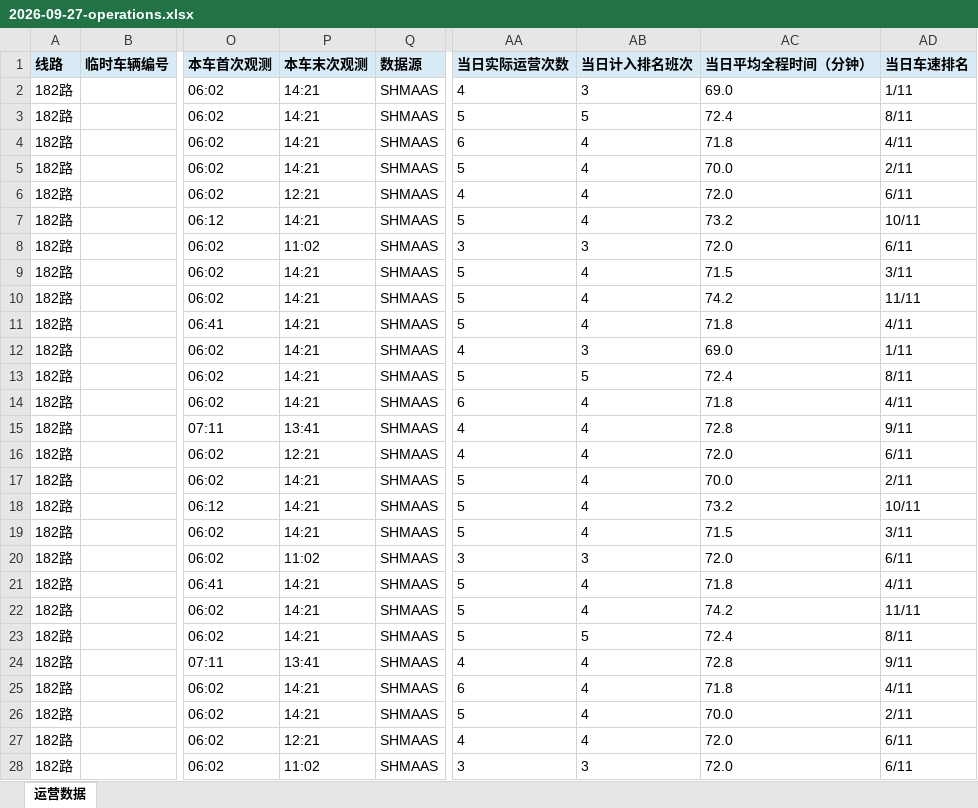
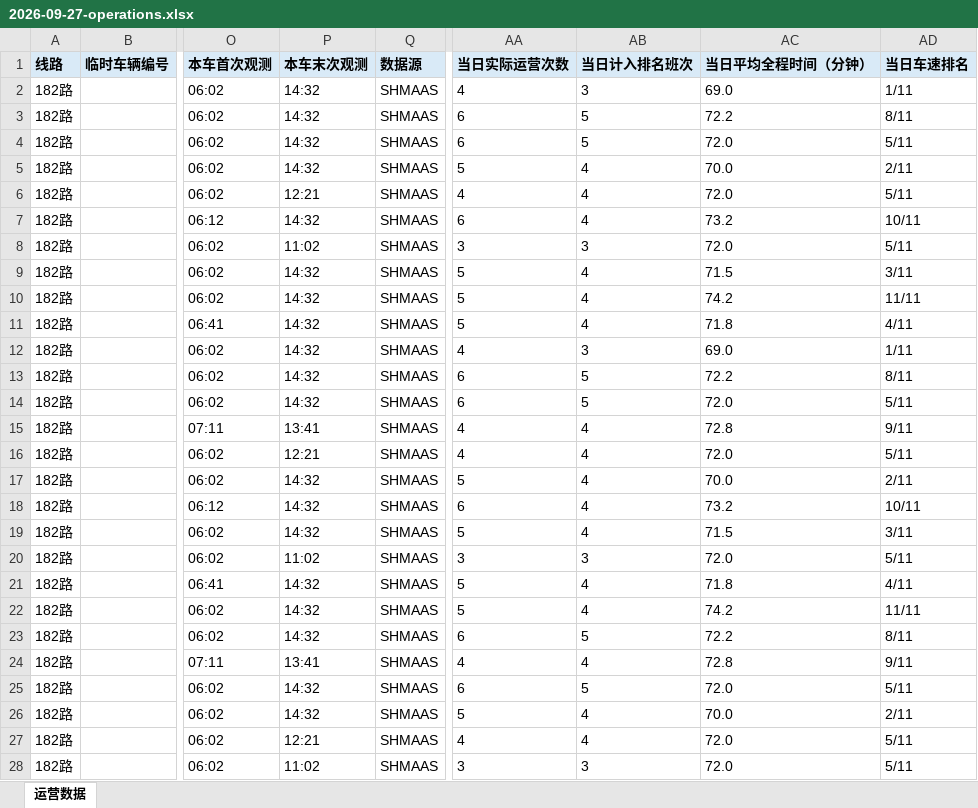
Before and after one commit to lilyQ-stack/shanghai-bus-operations, an Excel workbook: data/export/2026-09-27-operations.xlsx, sheet 运营数据, drawn as a sheet; only a part is shown, gaps mark what is left out; values as stored, in another font and other column widths than the file's, no borders; the diff covers the shown part only; the diff names each change by its address in the sheet, - before the commit and + after, or states it on an @@ line.

```diff
--- a/data/export/2026-09-27-operations.xlsx (sheet 运营数据)
+++ b/data/export/2026-09-27-operations.xlsx (sheet 运营数据)
-P2:P5 (本车末次观测): 14:21
+P2:P5 (本车末次观测): 14:32
-AA3 (当日实际运营次数): 5
+AA3 (当日实际运营次数): 6
-AC3 (当日平均全程时间（分钟）): 72.4
+AC3 (当日平均全程时间（分钟）): 72.2
-AB4 (当日计入排名班次): 4
+AB4 (当日计入排名班次): 5
-AC4 (当日平均全程时间（分钟）): 71.8
+AC4 (当日平均全程时间（分钟）): 72.0
-AD4 (当日车速排名): 4/11
+AD4 (当日车速排名): 5/11
-AD6 (当日车速排名): 6/11
+AD6 (当日车速排名): 5/11
-P7 (本车末次观测): 14:21
+P7 (本车末次观测): 14:32
-AA7 (当日实际运营次数): 5
+AA7 (当日实际运营次数): 6
-AD8 (当日车速排名): 6/11
+AD8 (当日车速排名): 5/11
-P9:P14 (本车末次观测): 14:21
+P9:P14 (本车末次观测): 14:32
-AA13 (当日实际运营次数): 5
+AA13 (当日实际运营次数): 6
-AC13 (当日平均全程时间（分钟）): 72.4
+AC13 (当日平均全程时间（分钟）): 72.2
-AB14 (当日计入排名班次): 4
+AB14 (当日计入排名班次): 5
-AC14 (当日平均全程时间（分钟）): 71.8
+AC14 (当日平均全程时间（分钟）): 72.0
-AD14 (当日车速排名): 4/11
+AD14 (当日车速排名): 5/11
-AD16 (当日车速排名): 6/11
+AD16 (当日车速排名): 5/11
-P17:P19 (本车末次观测): 14:21
+P17:P19 (本车末次观测): 14:32
-AA18 (当日实际运营次数): 5
+AA18 (当日实际运营次数): 6
-AD20 (当日车速排名): 6/11
+AD20 (当日车速排名): 5/11
-P21:P23 (本车末次观测): 14:21
+P21:P23 (本车末次观测): 14:32
-AA23 (当日实际运营次数): 5
+AA23 (当日实际运营次数): 6
-AC23 (当日平均全程时间（分钟）): 72.4
+AC23 (当日平均全程时间（分钟）): 72.2
-P25:P26 (本车末次观测): 14:21
+P25:P26 (本车末次观测): 14:32
-AB25 (当日计入排名班次): 4
+AB25 (当日计入排名班次): 5
-AC25 (当日平均全程时间（分钟）): 71.8
+AC25 (当日平均全程时间（分钟）): 72.0
-AD25 (当日车速排名): 4/11
+AD25 (当日车速排名): 5/11
-AD27:AD28 (当日车速排名): 6/11
+AD27:AD28 (当日车速排名): 5/11
```
Also changed, not shown: 3 added rows and 180 edited cells elsewhere in this sheet, data/export/2026-09-27-182路.xlsx, data/export/2026-09-27-浦东35路.xlsx, 6 other files.
